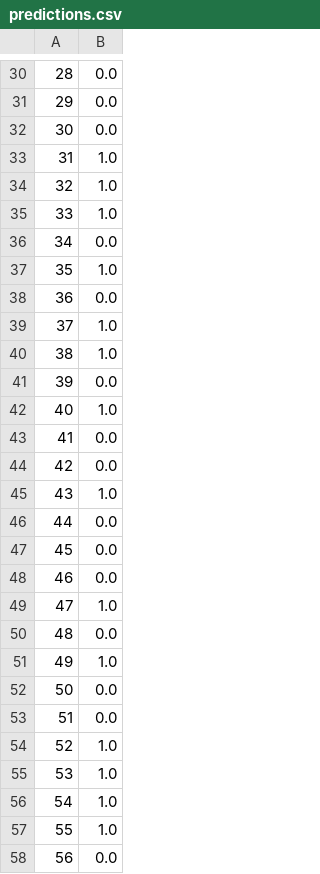
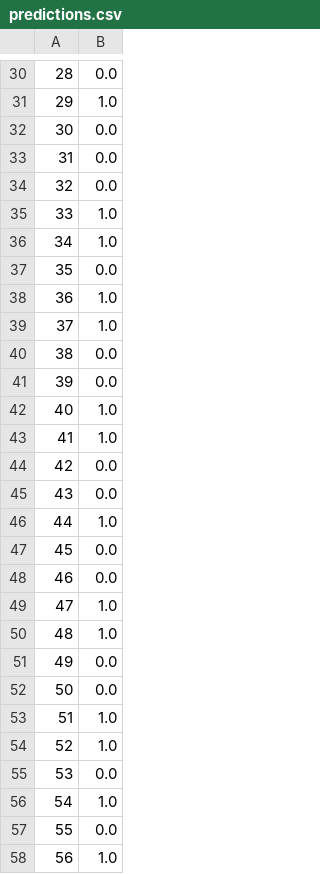
Before and after one commit to made-mlops-2022/Batyrkhan_Gainitdinov, a CSV file: data/predictions/2022-12-05/predictions.csv, drawn as a sheet; only a part is shown, gaps mark what is left out; the diff covers the shown part only.

```diff
--- a/data/predictions/2022-12-05/predictions.csv
+++ b/data/predictions/2022-12-05/predictions.csv
@@ -30,18 +30,18 @@
 28,0.0
-29,0.0
+29,1.0
 30,0.0
-31,1.0
-32,1.0
+31,0.0
+32,0.0
 33,1.0
-34,0.0
-35,1.0
-36,0.0
+34,1.0
+35,0.0
+36,1.0
 37,1.0
-38,1.0
+38,0.0
 39,0.0
 40,1.0
-41,0.0
+41,1.0
 42,0.0
-43,1.0
-44,0.0
+43,0.0
+44,1.0
 45,0.0
@@ -49,10 +49,10 @@
 47,1.0
-48,0.0
-49,1.0
+48,1.0
+49,0.0
 50,0.0
-51,0.0
+51,1.0
 52,1.0
-53,1.0
+53,0.0
 54,1.0
-55,1.0
-56,0.0
+55,0.0
+56,1.0
```
Also changed, not shown: 36 edited cells elsewhere in this file, data/preprocess/2022-12-04/train_features.csv, data/preprocess/2022-12-04/train_target.csv, 45 other files.
